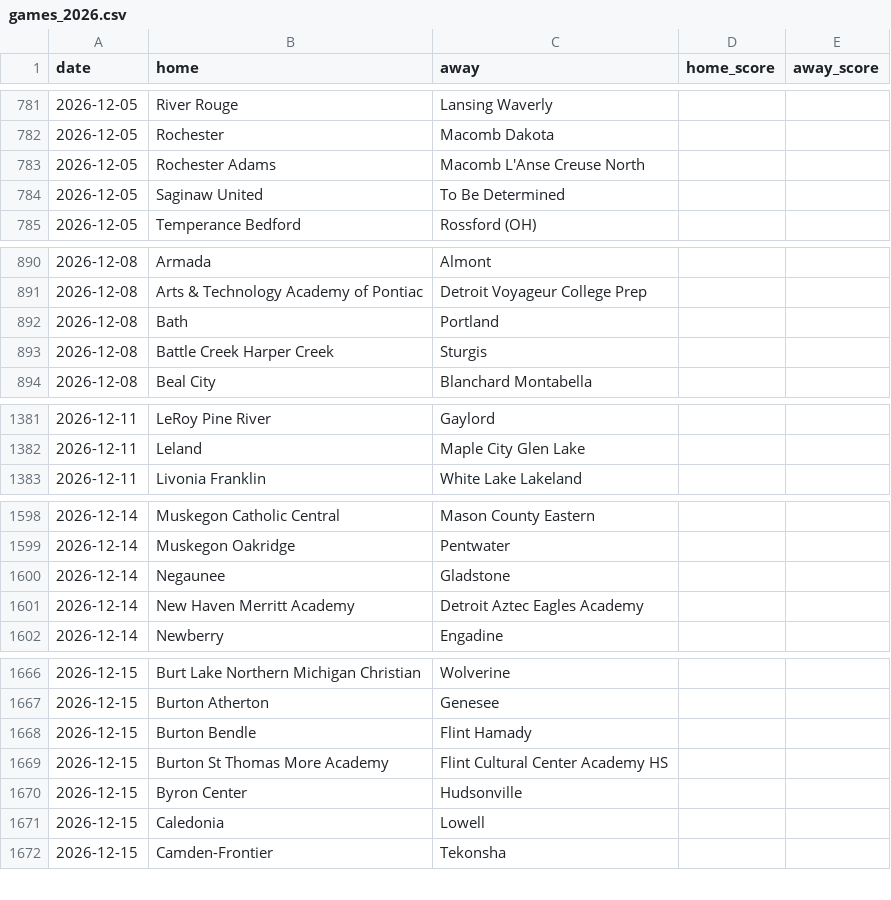
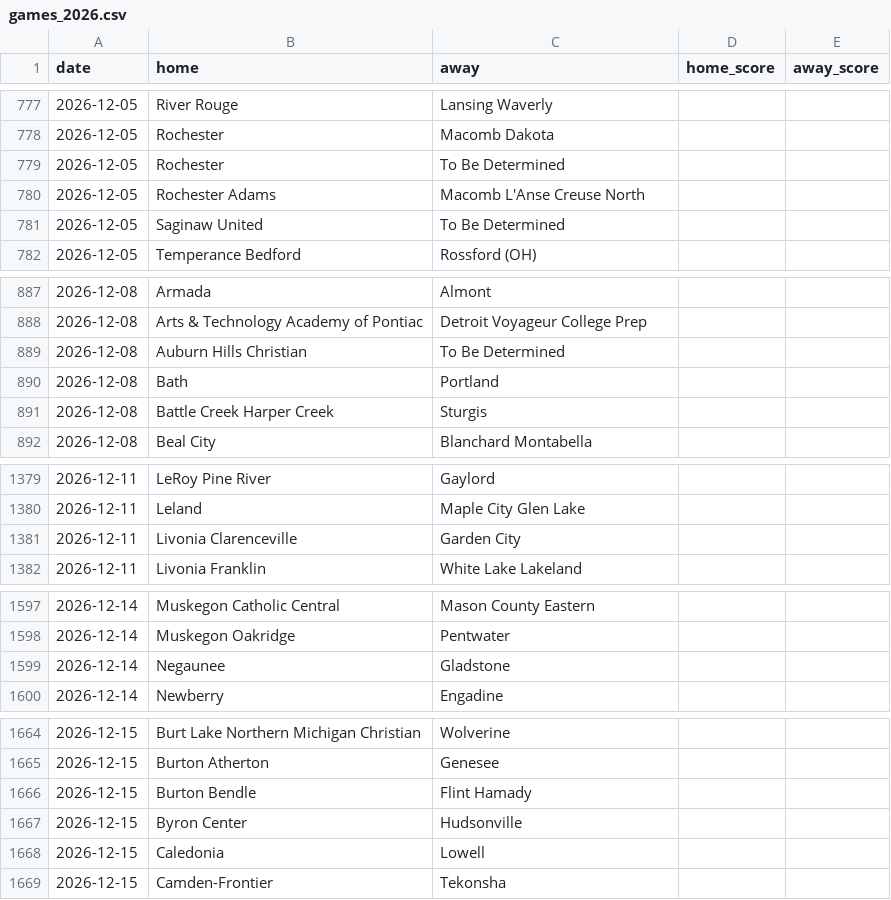
Before and after one commit to YutongHanOfficial/mi-basketball-predictor, a CSV file: games_2026.csv, drawn as a sheet; only a part is shown, gaps mark what is left out; the diff covers the shown part only.

```diff
--- a/games_2026.csv
+++ b/games_2026.csv
@@ -782,2 +778,3 @@ date,home,away,home_score,away_score
 2026-12-05,Rochester,Macomb Dakota,,
+2026-12-05,Rochester,To Be Determined,,
 2026-12-05,Rochester Adams,Macomb L'Anse Creuse North,,
@@ -891,2 +888,3 @@ date,home,away,home_score,away_score
 2026-12-08,Arts & Technology Academy of Pontiac,Detroit Voyageur College Prep,,
+2026-12-08,Auburn Hills Christian,To Be Determined,,
 2026-12-08,Bath,Portland,,
@@ -1382,2 +1380,3 @@ date,home,away,home_score,away_score
 2026-12-11,Leland,Maple City Glen Lake,,
+2026-12-11,Livonia Clarenceville,Garden City,,
 2026-12-11,Livonia Franklin,White Lake Lakeland,,
@@ -1600,3 +1599,2 @@ date,home,away,home_score,away_score
 2026-12-14,Negaunee,Gladstone,,
-2026-12-14,New Haven Merritt Academy,Detroit Aztec Eagles Academy,,
 2026-12-14,Newberry,Engadine,,
@@ -1668,3 +1666,2 @@ date,home,away,home_score,away_score
 2026-12-15,Burton Bendle,Flint Hamady,,
-2026-12-15,Burton St Thomas More Academy,Flint Cultural Center Academy HS,,
 2026-12-15,Byron Center,Hudsonville,,
```
Also changed, not shown: 16 added rows, 20 removed rows and 7 edited cells elsewhere in this file.
